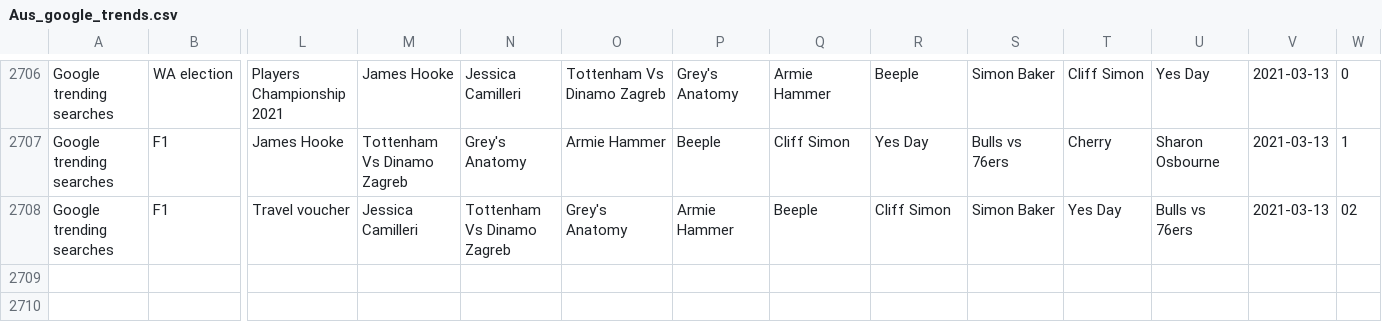
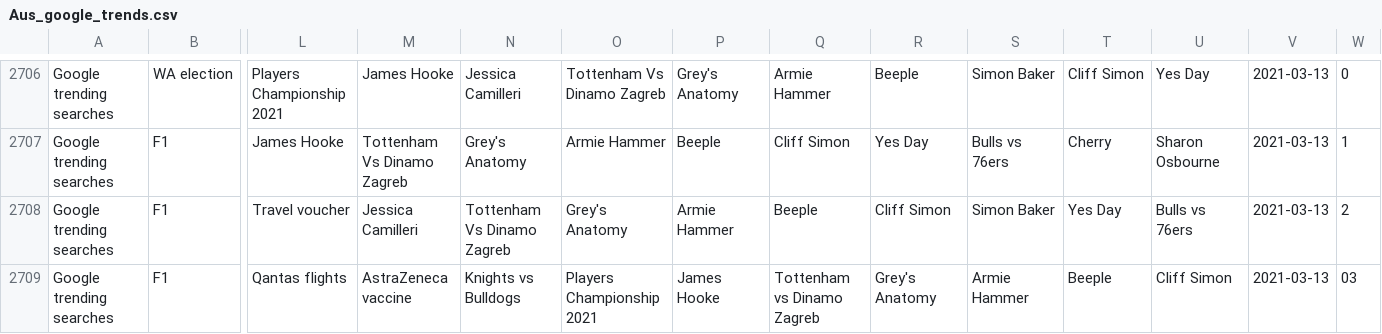
Before and after one commit to joshnicholas/trends, a CSV file: data/Aus_google_trends.csv, drawn as a sheet; only a part is shown, gaps mark what is left out; rows hold the shown columns only; the diff names each change by its address in the sheet, - before the commit and + after, or states it on an @@ line.

Commit message:
Latest data: Fri Mar 12 17:38:14 UTC 2021

```diff
--- a/data/Aus_google_trends.csv
+++ b/data/Aus_google_trends.csv
-W2708: 02
+W2708: 2
+row 2709: Google trending searches | F1 | Qantas flights | AstraZeneca vaccine | Knights vs Bulldogs | Players Championship 2021 | James Hooke | Tottenham vs Dinamo Zagreb | Grey's Anatomy | Armie Hammer | Beeple | Cliff Simon | 2021-03-13 | 03
```
